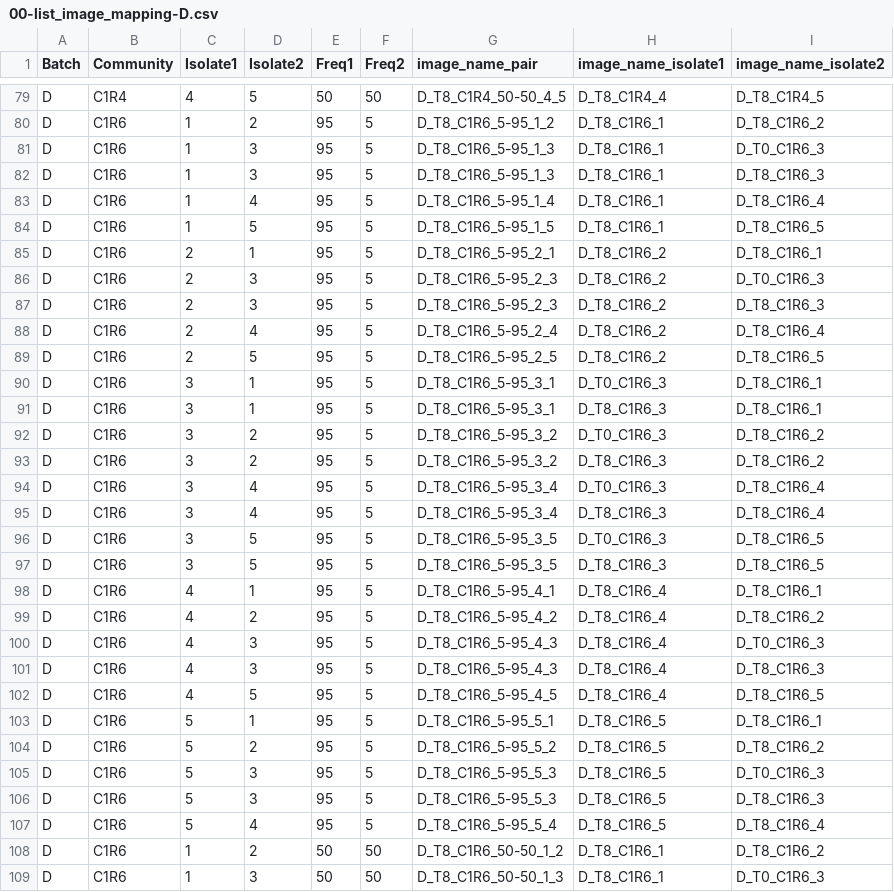
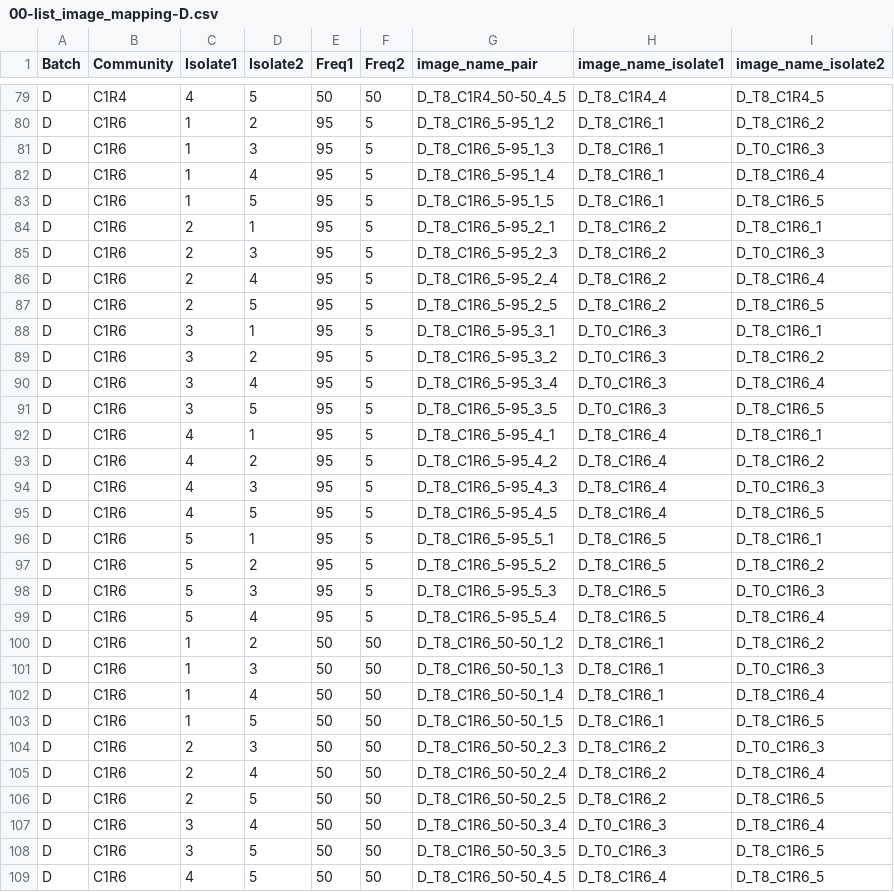
Before and after one commit to Chang-Yu-Chang/emergent-coexistence, a CSV file: output/check/00-list_image_mapping-D.csv, drawn as a sheet; only a part is shown, gaps mark what is left out; the shorter side is filled out with more unchanged rows; the diff covers the shown part only.

```diff
--- a/output/check/00-list_image_mapping-D.csv
+++ b/output/check/00-list_image_mapping-D.csv
@@ -81,3 +81,2 @@ D,C1R6,1,2,95,5,D_T8_C1R6_5-95_1_2,D_T8_C1R6_1,D_T8_C1R6_2
 D,C1R6,1,3,95,5,D_T8_C1R6_5-95_1_3,D_T8_C1R6_1,D_T0_C1R6_3
-D,C1R6,1,3,95,5,D_T8_C1R6_5-95_1_3,D_T8_C1R6_1,D_T8_C1R6_3
 D,C1R6,1,4,95,5,D_T8_C1R6_5-95_1_4,D_T8_C1R6_1,D_T8_C1R6_4
@@ -86,3 +85,2 @@ D,C1R6,2,1,95,5,D_T8_C1R6_5-95_2_1,D_T8_C1R6_2,D_T8_C1R6_1
 D,C1R6,2,3,95,5,D_T8_C1R6_5-95_2_3,D_T8_C1R6_2,D_T0_C1R6_3
-D,C1R6,2,3,95,5,D_T8_C1R6_5-95_2_3,D_T8_C1R6_2,D_T8_C1R6_3
 D,C1R6,2,4,95,5,D_T8_C1R6_5-95_2_4,D_T8_C1R6_2,D_T8_C1R6_4
@@ -90,9 +88,5 @@ D,C1R6,2,5,95,5,D_T8_C1R6_5-95_2_5,D_T8_C1R6_2,D_T8_C1R6_5
 D,C1R6,3,1,95,5,D_T8_C1R6_5-95_3_1,D_T0_C1R6_3,D_T8_C1R6_1
-D,C1R6,3,1,95,5,D_T8_C1R6_5-95_3_1,D_T8_C1R6_3,D_T8_C1R6_1
 D,C1R6,3,2,95,5,D_T8_C1R6_5-95_3_2,D_T0_C1R6_3,D_T8_C1R6_2
-D,C1R6,3,2,95,5,D_T8_C1R6_5-95_3_2,D_T8_C1R6_3,D_T8_C1R6_2
 D,C1R6,3,4,95,5,D_T8_C1R6_5-95_3_4,D_T0_C1R6_3,D_T8_C1R6_4
-D,C1R6,3,4,95,5,D_T8_C1R6_5-95_3_4,D_T8_C1R6_3,D_T8_C1R6_4
 D,C1R6,3,5,95,5,D_T8_C1R6_5-95_3_5,D_T0_C1R6_3,D_T8_C1R6_5
-D,C1R6,3,5,95,5,D_T8_C1R6_5-95_3_5,D_T8_C1R6_3,D_T8_C1R6_5
 D,C1R6,4,1,95,5,D_T8_C1R6_5-95_4_1,D_T8_C1R6_4,D_T8_C1R6_1
@@ -100,3 +94,2 @@ D,C1R6,4,2,95,5,D_T8_C1R6_5-95_4_2,D_T8_C1R6_4,D_T8_C1R6_2
 D,C1R6,4,3,95,5,D_T8_C1R6_5-95_4_3,D_T8_C1R6_4,D_T0_C1R6_3
-D,C1R6,4,3,95,5,D_T8_C1R6_5-95_4_3,D_T8_C1R6_4,D_T8_C1R6_3
 D,C1R6,4,5,95,5,D_T8_C1R6_5-95_4_5,D_T8_C1R6_4,D_T8_C1R6_5
@@ -105,3 +98,2 @@ D,C1R6,5,2,95,5,D_T8_C1R6_5-95_5_2,D_T8_C1R6_5,D_T8_C1R6_2
 D,C1R6,5,3,95,5,D_T8_C1R6_5-95_5_3,D_T8_C1R6_5,D_T0_C1R6_3
-D,C1R6,5,3,95,5,D_T8_C1R6_5-95_5_3,D_T8_C1R6_5,D_T8_C1R6_3
 D,C1R6,5,4,95,5,D_T8_C1R6_5-95_5_4,D_T8_C1R6_5,D_T8_C1R6_4
```
Also changed, not shown: 4 removed rows elsewhere in this file, output/check/00-list_images-D.csv, output/check/00-list_images-no_growth_isolates.csv, 10 other files.
